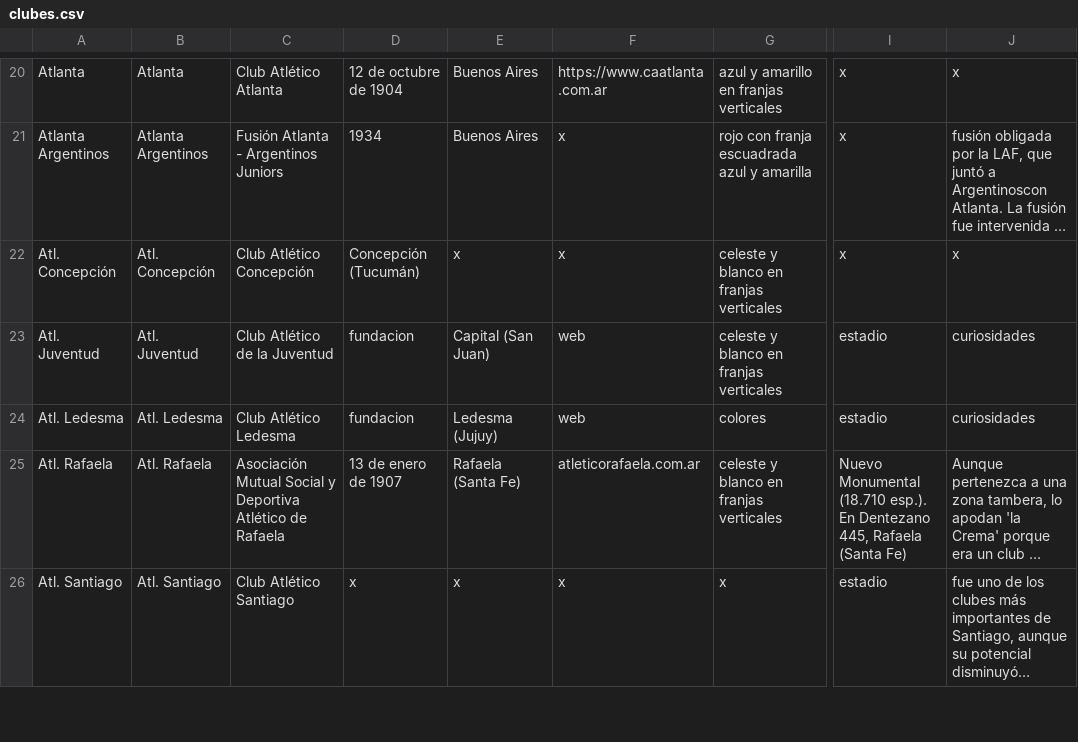
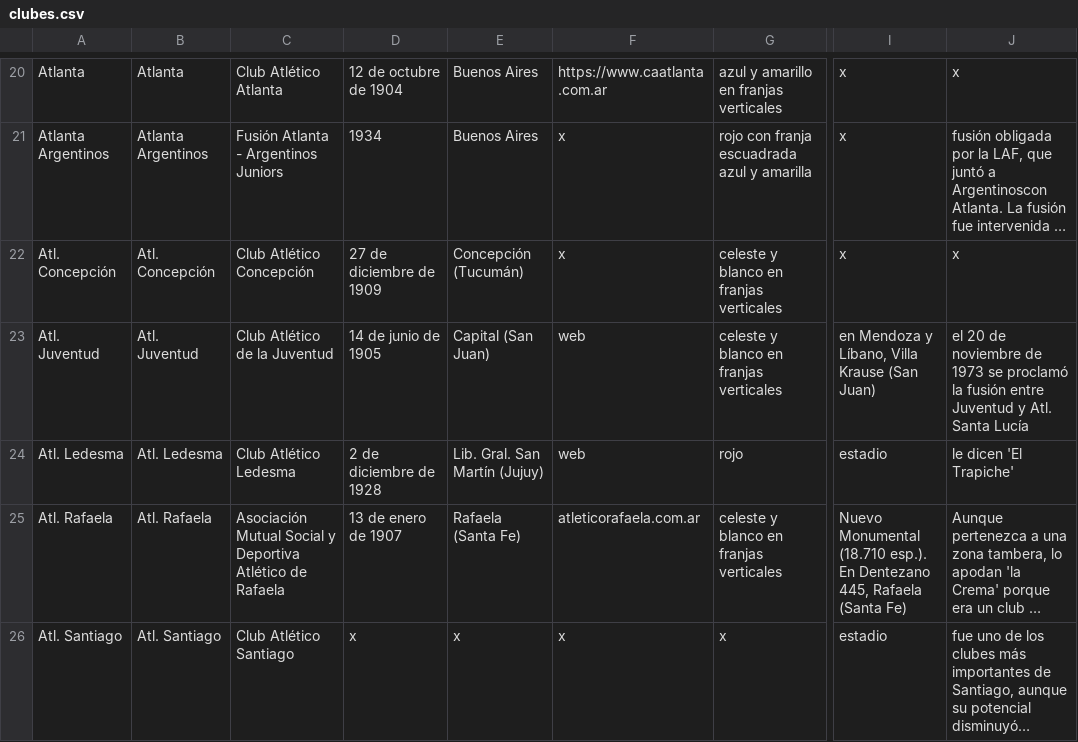
Before and after one commit to globopedia/Lubs, a CSV file: clubes.csv, drawn as a sheet; only a part is shown, gaps mark what is left out; long unchanged cells end in …; the diff covers the shown part only; the diff names each change by its address in the sheet, - before the commit and + after, or states it on an @@ line.

```diff
--- a/clubes.csv
+++ b/clubes.csv
-D22: Concepción (Tucumán)
+D22: 27 de diciembre de 1909
-E22: x
+E22: Concepción (Tucumán)
-D23: fundacion
+D23: 14 de junio de 1905
-I23: estadio
+I23: en Mendoza y Líbano, Villa Krause (San Juan)
-J23: curiosidades
+J23: el 20 de noviembre de 1973 se proclamó la fusión entre Juventud y Atl. Santa Lucía
-D24: fundacion
+D24: 2 de diciembre de 1928
-E24: Ledesma (Jujuy)
+E24: Lib. Gral. San Martín (Jujuy)
-G24: colores
+G24: rojo
-J24: curiosidades
+J24: le dicen 'El Trapiche'
```
Also changed, not shown: 4 added rows and 26 edited cells elsewhere in this file.
